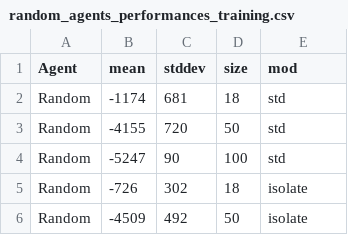
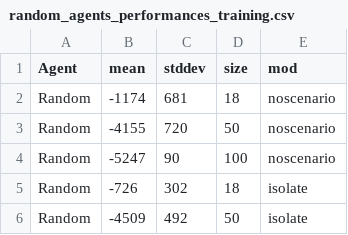
Before and after one commit to A-acuto/RLYawningTitan, a CSV file: results_data/random_agents_performances_training.csv, drawn as a sheet; only a part is shown.

```diff
--- a/results_data/random_agents_performances_training.csv
+++ b/results_data/random_agents_performances_training.csv
@@ -1,5 +1,5 @@
 Agent,mean,stddev,size,mod
-Random,-1174,681,18,std
-Random,-4155,720,50,std
-Random,-5247,90,100,std
+Random,-1174,681,18,noscenario
+Random,-4155,720,50,noscenario
+Random,-5247,90,100,noscenario
 Random,-726,302,18,isolate
```
Also changed, not shown: 13 other files.
